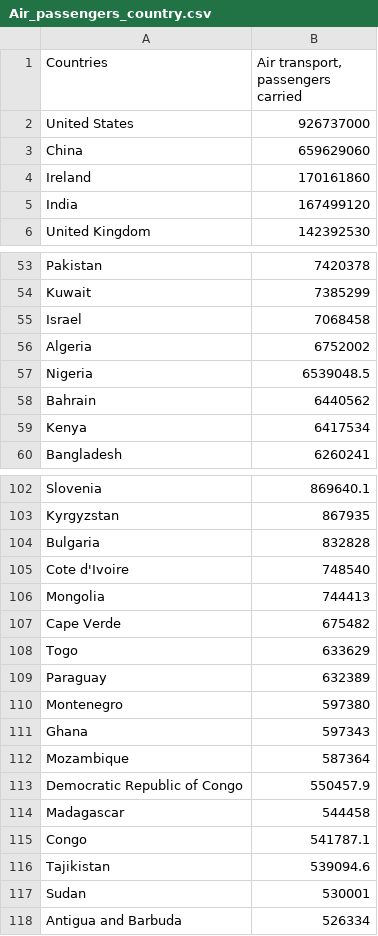
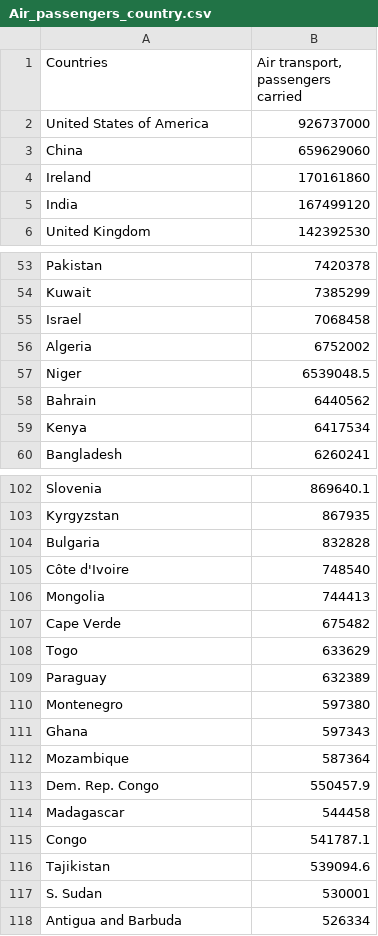
Before and after one commit to tony071204/test_repo, a CSV file: Air_passengers_country.csv, drawn as a sheet; only a part is shown, gaps mark what is left out.

Commit message:
Update Air_passengers_country.csv

```diff
--- a/Air_passengers_country.csv
+++ b/Air_passengers_country.csv
@@ -1,3 +1,3 @@
 Countries,"Air transport, passengers carried"
-United States,926737000
+United States of America,926737000
 China,659629060
@@ -56,3 +56,3 @@ Israel,7068458
 Algeria,6752002
-Nigeria,6539048.5
+Niger,6539048.5
 Bahrain,6440562
@@ -104,3 +104,3 @@ Kyrgyzstan,867935
 Bulgaria,832828
-Cote d'Ivoire,748540
+Côte d'Ivoire,748540
 Mongolia,744413
@@ -112,3 +112,3 @@ Ghana,597343
 Mozambique,587364
-Democratic Republic of Congo,550457.9
+Dem. Rep. Congo,550457.9
 Madagascar,544458
@@ -116,3 +116,3 @@ Congo,541787.1
 Tajikistan,539094.6
-Sudan,530001
+S. Sudan,530001
 Antigua and Barbuda,526334
```
